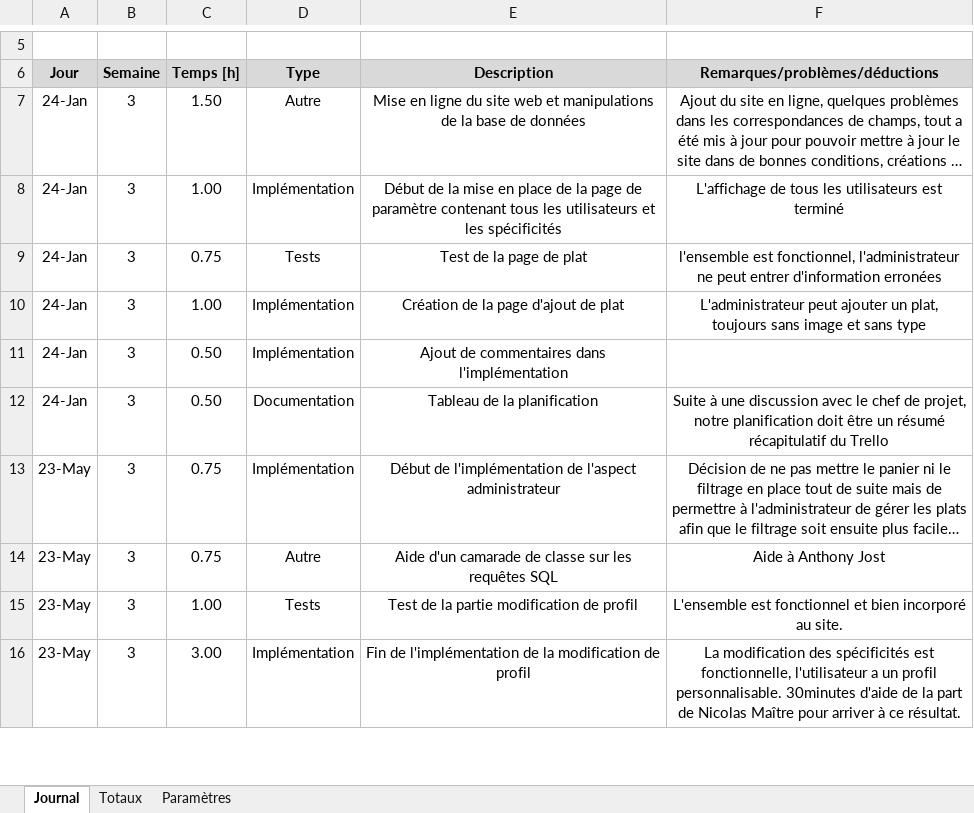
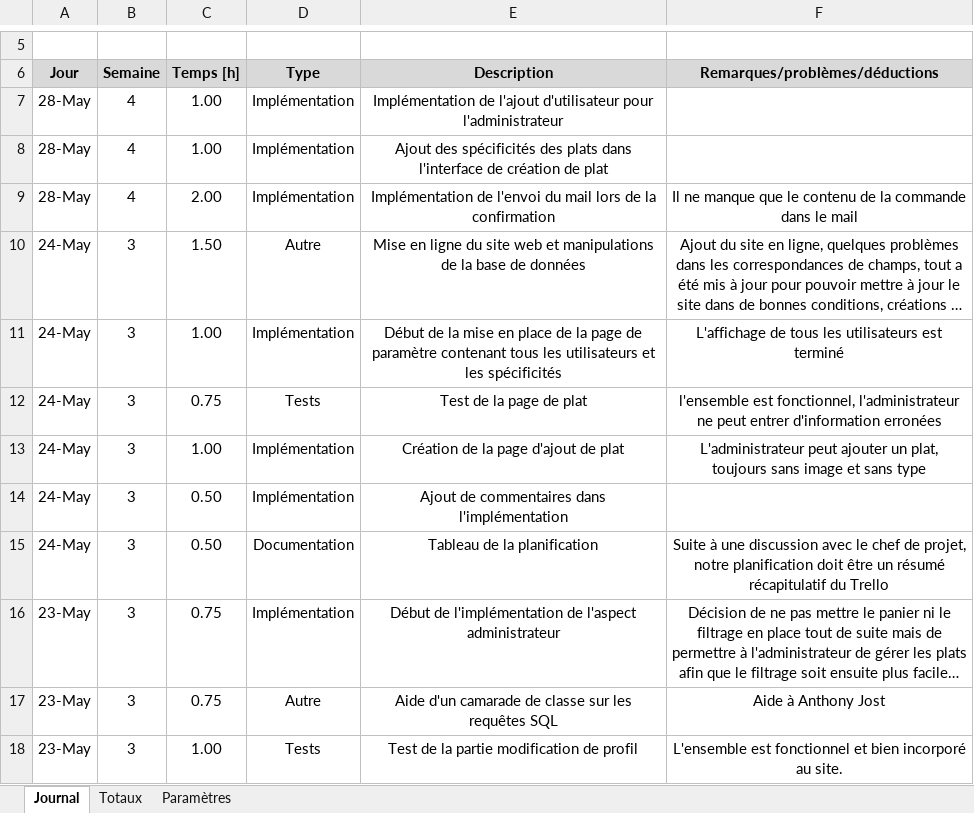
Before and after one commit to romanruchat/TPI, an Excel workbook: Documentation/Journal de travail/Journal_de_travail_RomanRuchat.xlsm, sheet Journal, drawn as a sheet; only a part is shown, gaps mark what is left out; the shorter side is filled out with more unchanged rows; long unchanged cells end in …; values as stored, in another font and other column widths than the file's, no borders; charts and pictures not drawn; addresses are those after the commit; the diff names each change by its address in the sheet, - before the commit and + after, or states it on an @@ line.

Commit message:
Ajout de fonctionnalité terminé

```diff
--- a/Documentation/Journal de travail/Journal_de_travail_RomanRuchat.xlsm (sheet Journal)
+++ b/Documentation/Journal de travail/Journal_de_travail_RomanRuchat.xlsm (sheet Journal)
+row 7: 28-May | 4 | 1.00 | Implémentation | Implémentation de l'ajout d'utilisateur pour l'administrateur
+row 8: 28-May | 4 | 1.00 | Implémentation | Ajout des spécificités des plats dans l'interface de création de plat
+row 9: 28-May | 4 | 2.00 | Implémentation | Implémentation de l'envoi du mail lors de la confirmation | Il ne manque que le contenu de la commande dans le mail
-A10:A15 (Jour): 24-Jan
+A10:A15 (Jour): 24-May
```
Also changed, not shown: 4 other files.
